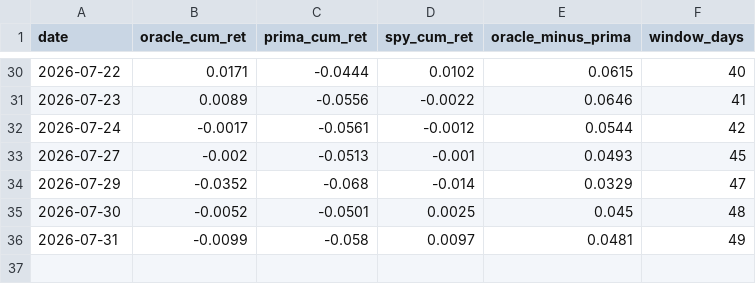
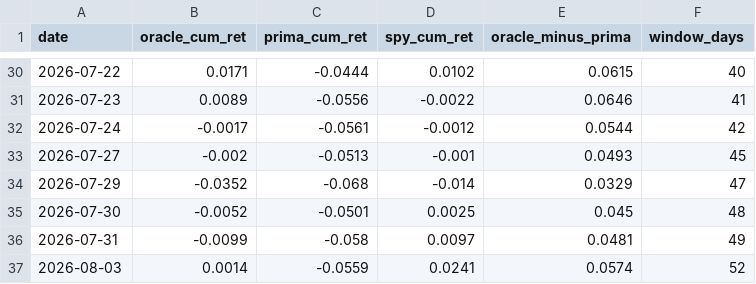
Before and after one commit to daifulee/argus-public-data, a CSV file: oracle/scoreboard.csv, drawn as a sheet; only a part is shown, gaps mark what is left out.

Commit message:
🦅 Brief update: oracle/scoreboard.csv

```diff
--- a/oracle/scoreboard.csv
+++ b/oracle/scoreboard.csv
@@ -36 +36,2 @@ date,oracle_cum_ret,prima_cum_ret,spy_cum_ret,oracle_minus_prima,window_days
 2026-07-31,-0.0099,-0.058,0.0097,0.0481,49
+2026-08-03,0.0014,-0.0559,0.0241,0.0574,52
```
